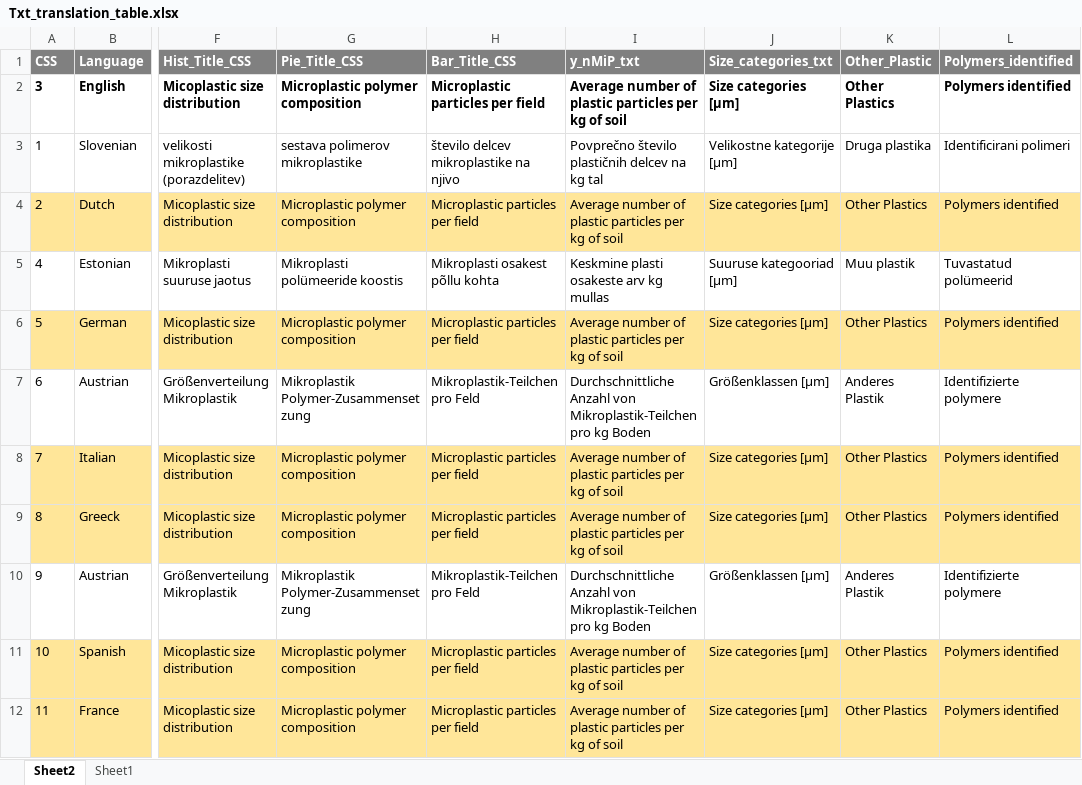
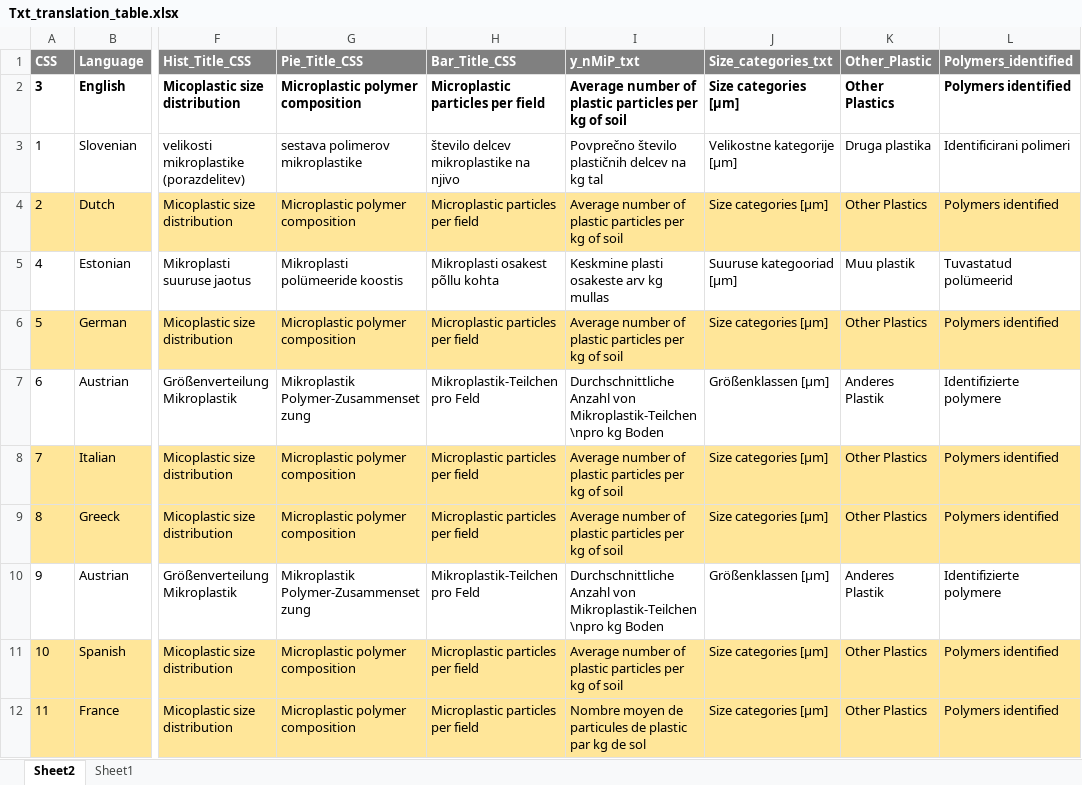
Before and after one commit to NGBeriot/MINAGRIS_Microplastic_Soil_Assessmnent, an Excel workbook: Txt_translation_table.xlsx, sheet Sheet2, drawn as a sheet; only a part is shown, gaps mark what is left out; values as stored, in another font and other column widths than the file's, no borders; the diff names each change by its address in the sheet, - before the commit and + after, or states it on an @@ line.

Commit message:
Update translation with /n when needed

```diff
--- a/Txt_translation_table.xlsx (sheet Sheet2)
+++ b/Txt_translation_table.xlsx (sheet Sheet2)
-I7 (y_nMiP_txt): …von Mikroplastik-Teilchen pro kg Boden
+I7 (y_nMiP_txt): …von Mikroplastik-Teilchen \npro kg Boden
-I10 (y_nMiP_txt): …von Mikroplastik-Teilchen pro kg Boden
+I10 (y_nMiP_txt): …von Mikroplastik-Teilchen \npro kg Boden
-I12 (y_nMiP_txt): Average number of plastic particles per kg of soil
+I12 (y_nMiP_txt): Nombre moyen de particules de plastic par kg de sol
```
Also changed, not shown: 3 other files.
